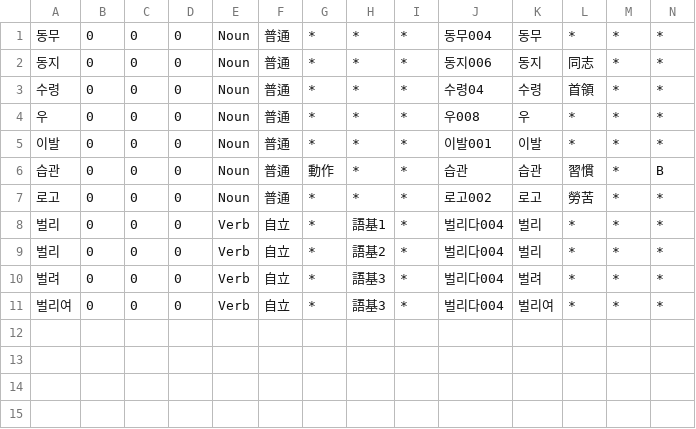
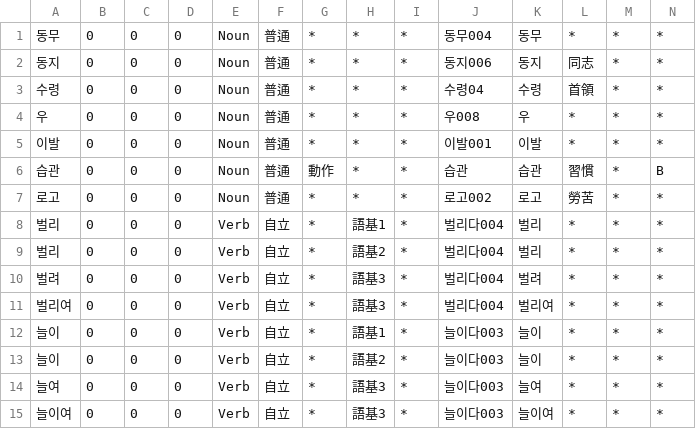
Before and after one commit to okikirmui/nkhandic, a CSV file: seed/0_NK.csv, drawn as a sheet; only a part is shown; rows hold the shown columns only; the diff names each change by its address in the sheet, - before the commit and + after, or states it on an @@ line.

Commit message:
add/update items

```diff
--- a/seed/0_NK.csv
+++ b/seed/0_NK.csv
+row 12: 늘이 | 0 | 0 | 0 | Verb | 自立 | * | 語基1 | * | 늘이다003 | 늘이 | * | * | *
+row 13: 늘이 | 0 | 0 | 0 | Verb | 自立 | * | 語基2 | * | 늘이다003 | 늘이 | * | * | *
+row 14: 늘여 | 0 | 0 | 0 | Verb | 自立 | * | 語基3 | * | 늘이다003 | 늘여 | * | * | *
+row 15: 늘이여 | 0 | 0 | 0 | Verb | 自立 | * | 語基3 | * | 늘이다003 | 늘이여 | * | * | *
```
